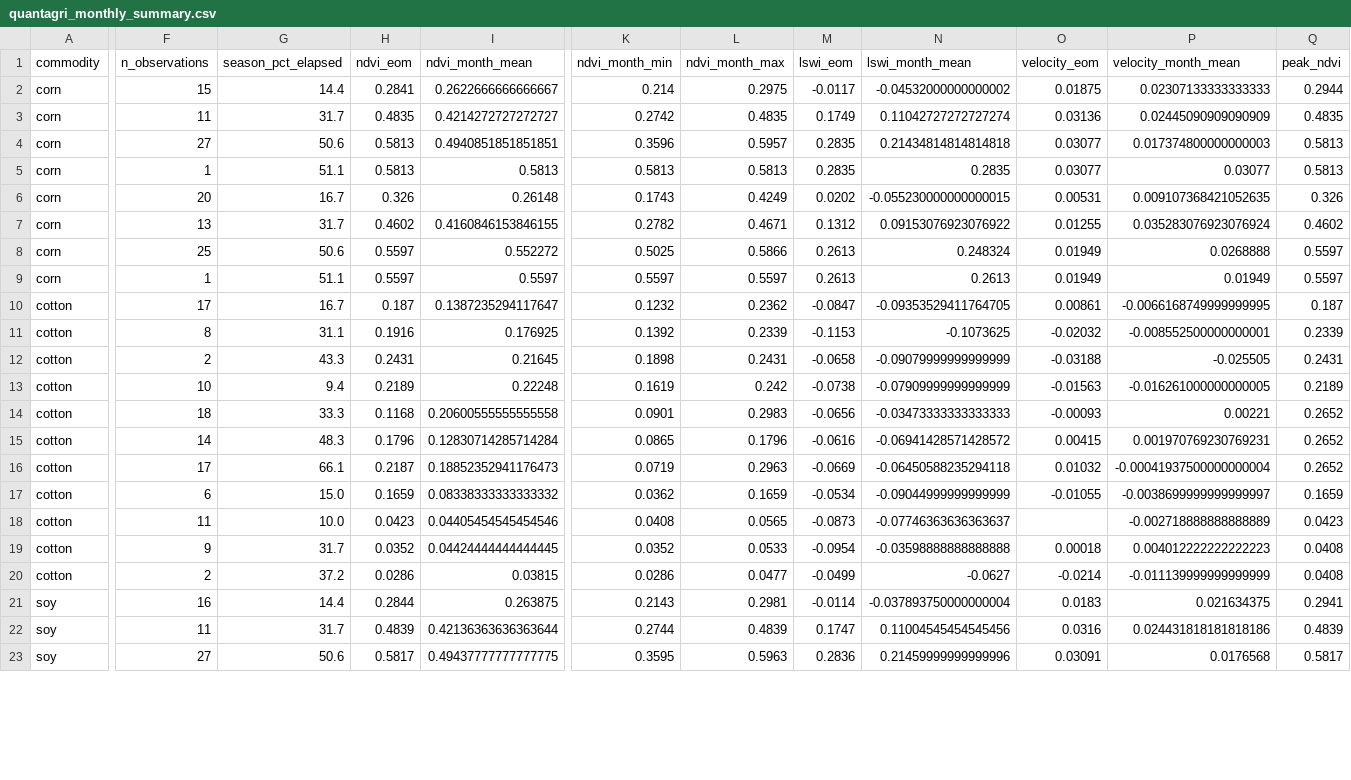
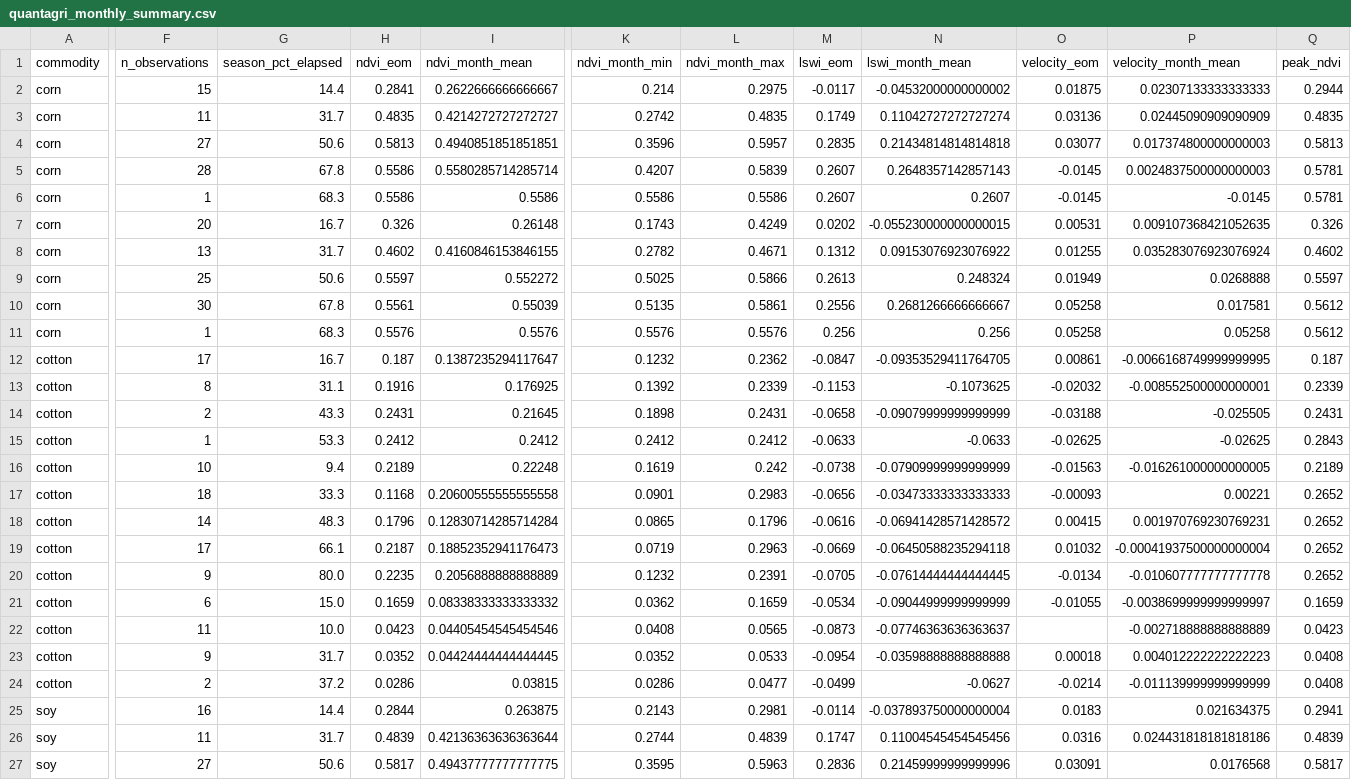
Before and after one commit to rmkenv/quantag, a CSV file: quantagri_analysis/quantagri_monthly_summary.csv, drawn as a sheet; only a part is shown, gaps mark what is left out; addresses are those after the commit; rows hold the shown columns only; the diff covers the shown part only; the diff names each change by its address in the sheet, - before the commit and + after, or states it on an @@ line.

```diff
--- a/quantagri_analysis/quantagri_monthly_summary.csv
+++ b/quantagri_analysis/quantagri_monthly_summary.csv
-F5 (n_observations): 1
+F5 (n_observations): 28
-G5 (season_pct_elapsed): 51.1
+G5 (season_pct_elapsed): 67.8
-H5 (ndvi_eom): 0.5813
+H5 (ndvi_eom): 0.5586
-I5 (ndvi_month_mean): 0.5813
+I5 (ndvi_month_mean): 0.5580285714285714
-K5 (ndvi_month_min): 0.5813
+K5 (ndvi_month_min): 0.4207
-L5 (ndvi_month_max): 0.5813
+L5 (ndvi_month_max): 0.5839
-M5 (lswi_eom): 0.2835
+M5 (lswi_eom): 0.2607
-N5 (lswi_month_mean): 0.2835
+N5 (lswi_month_mean): 0.2648357142857143
-O5 (velocity_eom): 0.03077
+O5 (velocity_eom): -0.0145
-P5 (velocity_month_mean): 0.03077
+P5 (velocity_month_mean): 0.0024837500000000003
-Q5 (peak_ndvi): 0.5813
+Q5 (peak_ndvi): 0.5781
+row 6: corn | 1 | 68.3 | 0.5586 | 0.5586 | 0.5586 | 0.5586 | 0.2607 | 0.2607 | -0.0145 | -0.0145 | 0.5781
-F10 (n_observations): 1
+F10 (n_observations): 30
-G10 (season_pct_elapsed): 51.1
+G10 (season_pct_elapsed): 67.8
-H10 (ndvi_eom): 0.5597
+H10 (ndvi_eom): 0.5561
-I10 (ndvi_month_mean): 0.5597
+I10 (ndvi_month_mean): 0.55039
-K10 (ndvi_month_min): 0.5597
+K10 (ndvi_month_min): 0.5135
-L10 (ndvi_month_max): 0.5597
+L10 (ndvi_month_max): 0.5861
-M10 (lswi_eom): 0.2613
+M10 (lswi_eom): 0.2556
-N10 (lswi_month_mean): 0.2613
+N10 (lswi_month_mean): 0.2681266666666667
-O10 (velocity_eom): 0.01949
+O10 (velocity_eom): 0.05258
-P10 (velocity_month_mean): 0.01949
+P10 (velocity_month_mean): 0.017581
-Q10 (peak_ndvi): 0.5597
+Q10 (peak_ndvi): 0.5612
+row 11: corn | 1 | 68.3 | 0.5576 | 0.5576 | 0.5576 | 0.5576 | 0.256 | 0.256 | 0.05258 | 0.05258 | 0.5612
+row 15: cotton | 1 | 53.3 | 0.2412 | 0.2412 | 0.2412 | 0.2412 | -0.0633 | -0.0633 | -0.02625 | -0.02625 | 0.2843
+row 20: cotton | 9 | 80.0 | 0.2235 | 0.2056888888888889 | 0.1232 | 0.2391 | -0.0705 | -0.07614444444444445 | -0.0134 | -0.010607777777777778 | 0.2652
```
Also changed, not shown: 1 added row and 26 edited cells elsewhere in this file, 1 other file.
